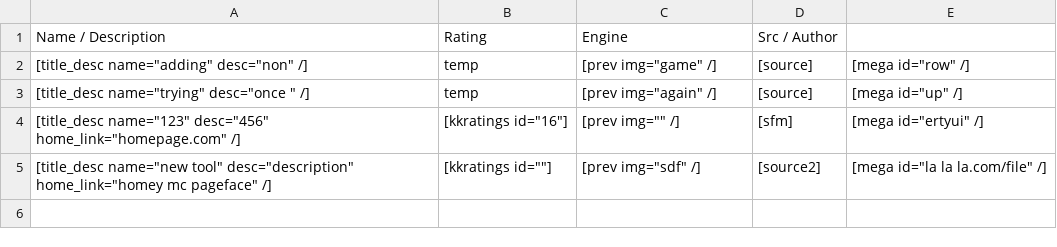
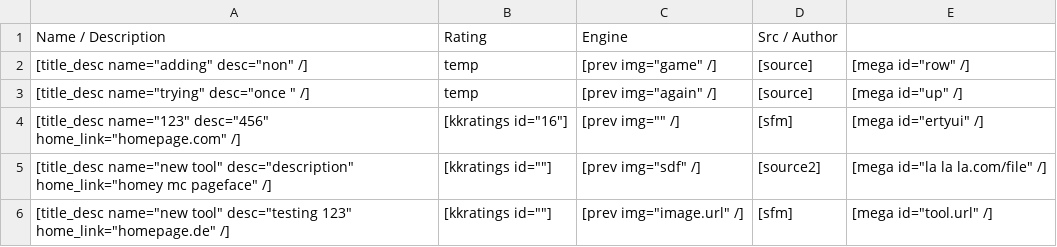
Before and after one commit to sourcemodding/Sourcemodding-Tablepress-Table-Sources, a CSV file: test_table.csv, drawn as a sheet.

Commit message:
Update to Table

```diff
--- a/test_table.csv
+++ b/test_table.csv
@@ -5 +5,2 @@ Name / Description,Rating,Engine,Src / Author,
 "[title_desc name=""new tool"" desc=""description"" home_link=""homey mc pageface"" /]","[kkratings id=""""]","[prev img=""sdf"" /]",[source2],"[mega id=""la la la.com/file"" /]"
+"[title_desc name=""new tool"" desc=""testing 123"" home_link=""homepage.de"" /]","[kkratings id=""""]","[prev img=""image.url"" /]",[sfm],"[mega id=""tool.url"" /]"
```
